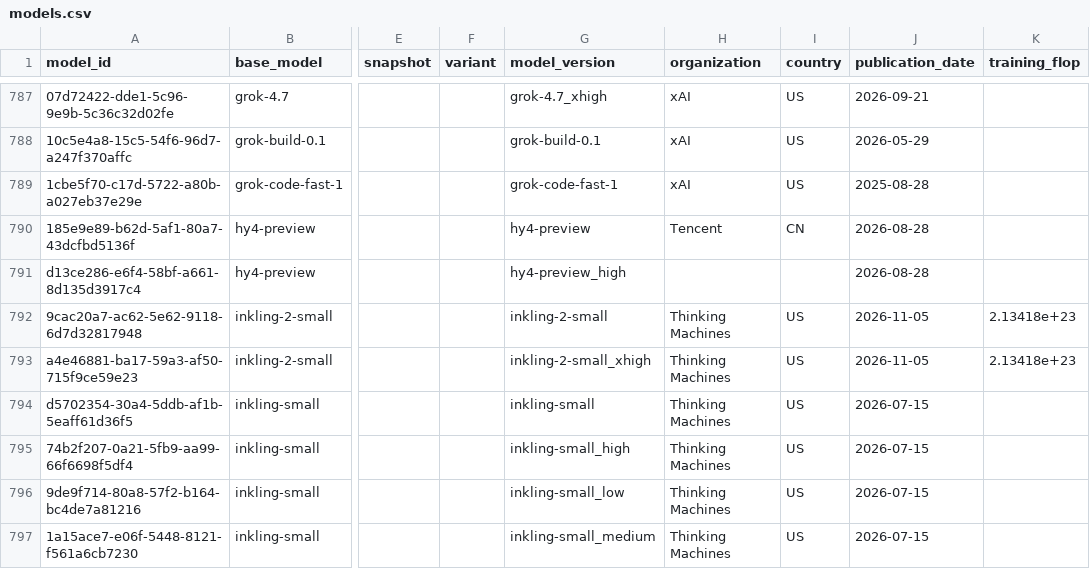
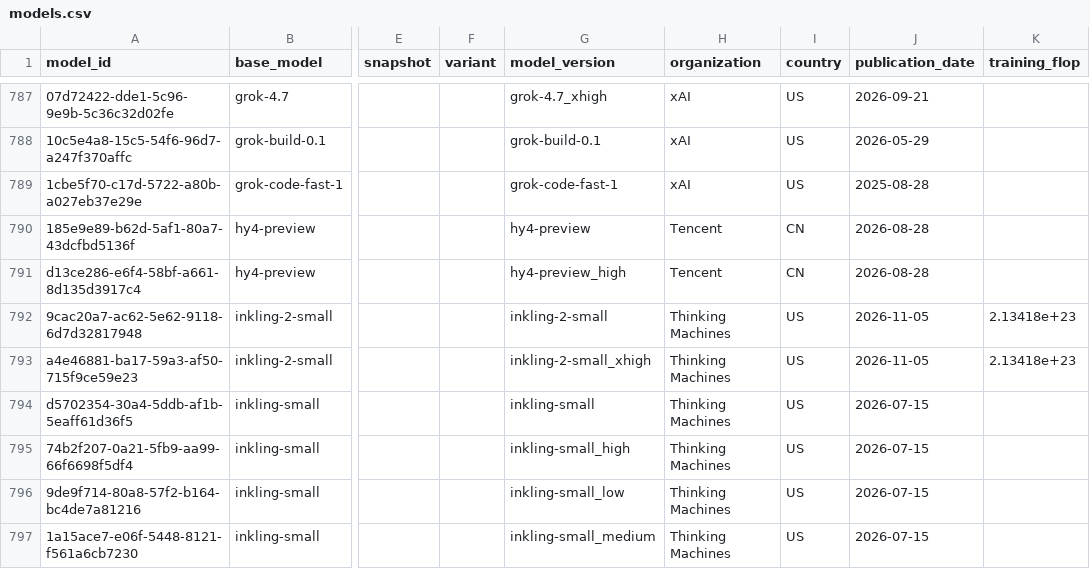
Before and after one commit to General-Purpose-AI-Policy-Lab/benchmark-data-pipeline, a CSV file: 2_database/20261118/models.csv, drawn as a sheet; only a part is shown, gaps mark what is left out; the diff names each change by its address in the sheet, - before the commit and + after, or states it on an @@ line.

```diff
--- a/2_database/20261118/models.csv
+++ b/2_database/20261118/models.csv
-H791 (organization): (empty)
+H791 (organization): Tencent
-I791 (country): (empty)
+I791 (country): CN
```
Also changed, not shown: 6 other files.
